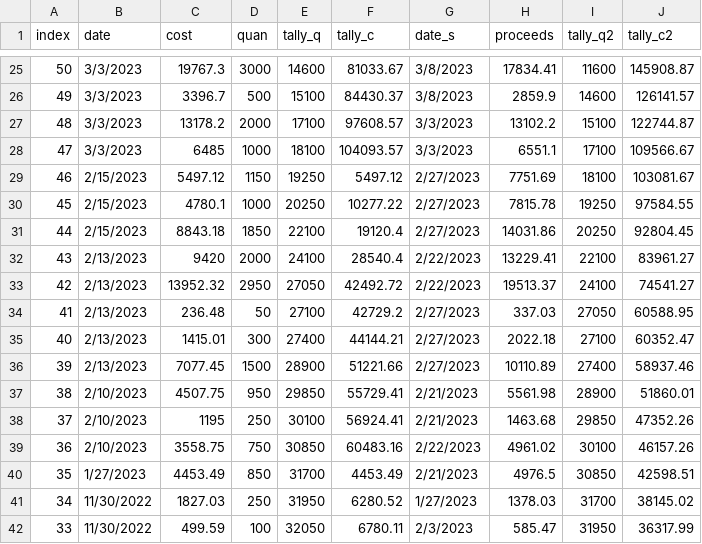
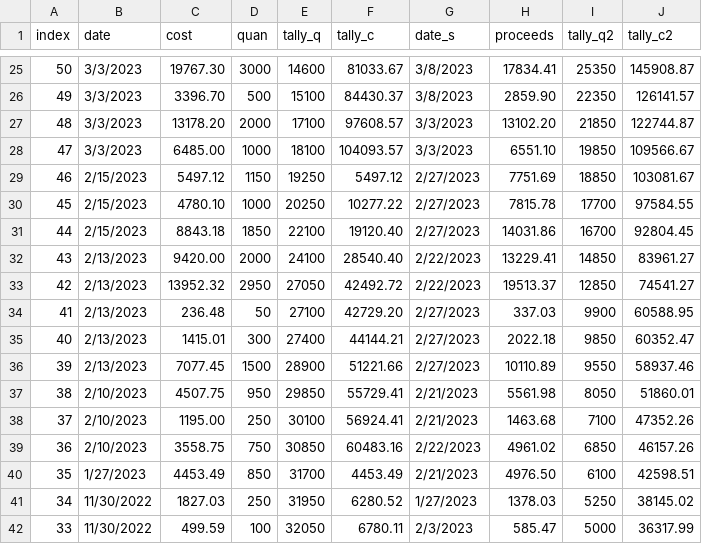
Before and after one commit to GrayCoHub/allocate_df, a CSV file: TestAllocate.csv, drawn as a sheet; only a part is shown, gaps mark what is left out; the diff covers the shown part only.

```diff
--- a/TestAllocate.csv
+++ b/TestAllocate.csv
@@ -25,18 +25,18 @@ index,date,cost,quan,tally_q,tally_c,date_s,proceeds,tally_q2,tally_c2
-50,3/3/2023,19767.3,3000,14600,81033.67,3/8/2023,17834.41,11600,145908.87
-49,3/3/2023,3396.7,500,15100,84430.37,3/8/2023,2859.9,14600,126141.57
-48,3/3/2023,13178.2,2000,17100,97608.57,3/3/2023,13102.2,15100,122744.87
-47,3/3/2023,6485,1000,18100,104093.57,3/3/2023,6551.1,17100,109566.67
-46,2/15/2023,5497.12,1150,19250,5497.12,2/27/2023,7751.69,18100,103081.67
-45,2/15/2023,4780.1,1000,20250,10277.22,2/27/2023,7815.78,19250,97584.55
-44,2/15/2023,8843.18,1850,22100,19120.4,2/27/2023,14031.86,20250,92804.45
-43,2/13/2023,9420,2000,24100,28540.4,2/22/2023,13229.41,22100,83961.27
-42,2/13/2023,13952.32,2950,27050,42492.72,2/22/2023,19513.37,24100,74541.27
-41,2/13/2023,236.48,50,27100,42729.2,2/27/2023,337.03,27050,60588.95
-40,2/13/2023,1415.01,300,27400,44144.21,2/27/2023,2022.18,27100,60352.47
-39,2/13/2023,7077.45,1500,28900,51221.66,2/27/2023,10110.89,27400,58937.46
-38,2/10/2023,4507.75,950,29850,55729.41,2/21/2023,5561.98,28900,51860.01
-37,2/10/2023,1195,250,30100,56924.41,2/21/2023,1463.68,29850,47352.26
-36,2/10/2023,3558.75,750,30850,60483.16,2/22/2023,4961.02,30100,46157.26
-35,1/27/2023,4453.49,850,31700,4453.49,2/21/2023,4976.5,30850,42598.51
-34,11/30/2022,1827.03,250,31950,6280.52,1/27/2023,1378.03,31700,38145.02
-33,11/30/2022,499.59,100,32050,6780.11,2/3/2023,585.47,31950,36317.99
+50,3/3/2023,19767.30,3000,14600,81033.67,3/8/2023,17834.41,25350,145908.87
+49,3/3/2023,3396.70,500,15100,84430.37,3/8/2023,2859.90,22350,126141.57
+48,3/3/2023,13178.20,2000,17100,97608.57,3/3/2023,13102.20,21850,122744.87
+47,3/3/2023,6485.00,1000,18100,104093.57,3/3/2023,6551.10,19850,109566.67
+46,2/15/2023,5497.12,1150,19250,5497.12,2/27/2023,7751.69,18850,103081.67
+45,2/15/2023,4780.10,1000,20250,10277.22,2/27/2023,7815.78,17700,97584.55
+44,2/15/2023,8843.18,1850,22100,19120.40,2/27/2023,14031.86,16700,92804.45
+43,2/13/2023,9420.00,2000,24100,28540.40,2/22/2023,13229.41,14850,83961.27
+42,2/13/2023,13952.32,2950,27050,42492.72,2/22/2023,19513.37,12850,74541.27
+41,2/13/2023,236.48,50,27100,42729.20,2/27/2023,337.03,9900,60588.95
+40,2/13/2023,1415.01,300,27400,44144.21,2/27/2023,2022.18,9850,60352.47
+39,2/13/2023,7077.45,1500,28900,51221.66,2/27/2023,10110.89,9550,58937.46
+38,2/10/2023,4507.75,950,29850,55729.41,2/21/2023,5561.98,8050,51860.01
+37,2/10/2023,1195.00,250,30100,56924.41,2/21/2023,1463.68,7100,47352.26
+36,2/10/2023,3558.75,750,30850,60483.16,2/22/2023,4961.02,6850,46157.26
+35,1/27/2023,4453.49,850,31700,4453.49,2/21/2023,4976.50,6100,42598.51
+34,11/30/2022,1827.03,250,31950,6280.52,1/27/2023,1378.03,5250,38145.02
+33,11/30/2022,499.59,100,32050,6780.11,2/3/2023,585.47,5000,36317.99
```
Also changed, not shown: 79 edited cells elsewhere in this file.
